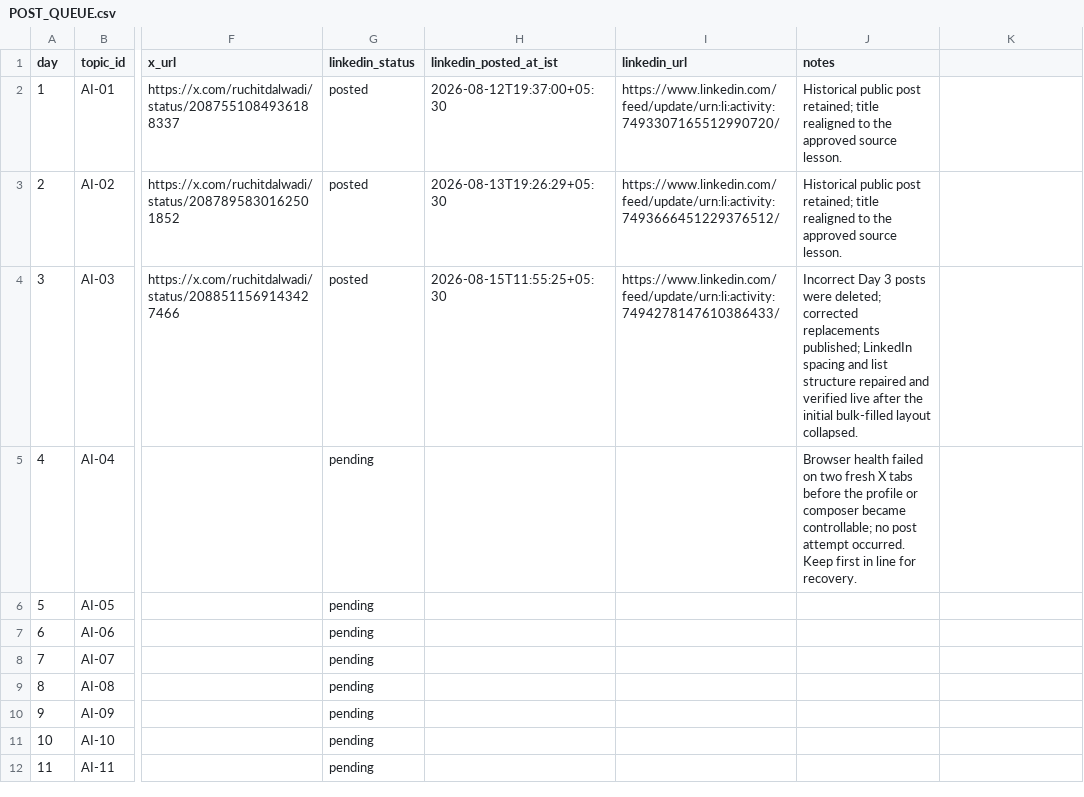
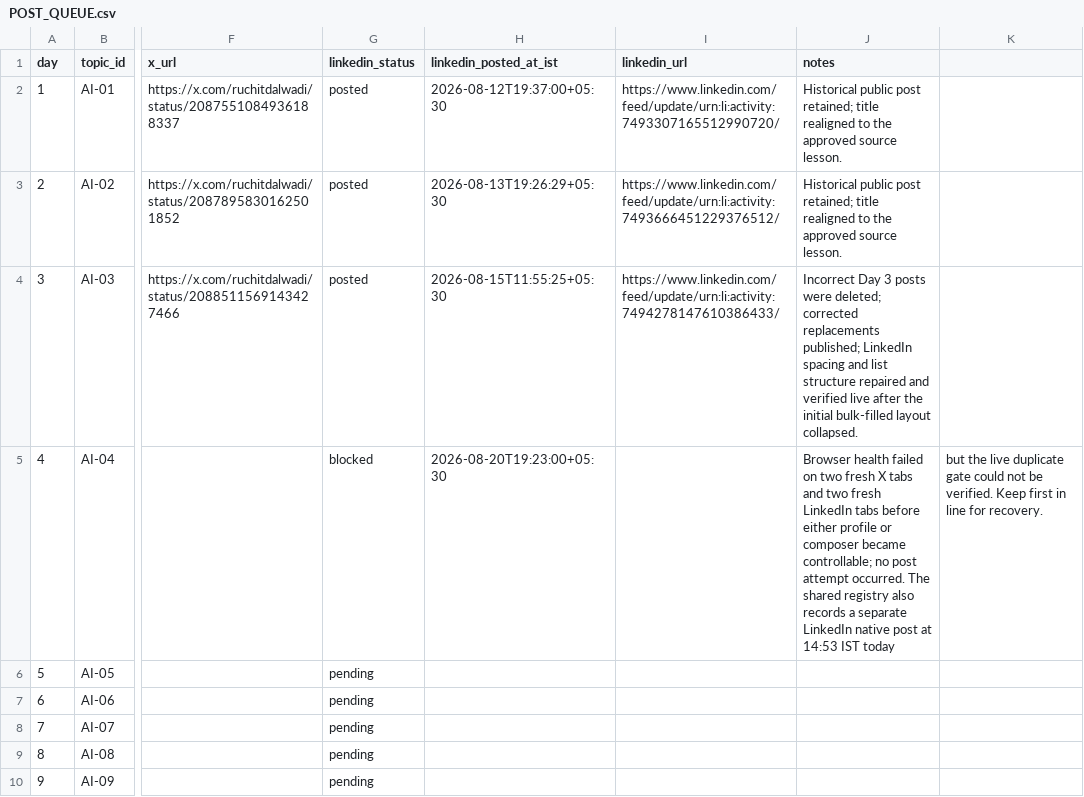
Before and after one commit to Ruchit1395/ruchitdalwadi-com, a CSV file: distribution/ai-native-team-work/POST_QUEUE.csv, drawn as a sheet; only a part is shown, gaps mark what is left out; the shorter side is filled out with more unchanged rows; the diff names each change by its address in the sheet, - before the commit and + after, or states it on an @@ line.

```diff
--- a/distribution/ai-native-team-work/POST_QUEUE.csv
+++ b/distribution/ai-native-team-work/POST_QUEUE.csv
-G5 (linkedin_status): pending
+G5 (linkedin_status): blocked
-H5 (linkedin_posted_at_ist): (empty)
+H5 (linkedin_posted_at_ist): 2026-08-20T19:23:00+05:30
-J5 (notes): …X tabs before the profile or composer became controllable; no post attempt occurred. Keep first in line for recovery.
+J5 (notes): …X tabs and two fresh LinkedIn tabs before either profile or composer became controllable; no post attempt occurred. The shared registry also records a separate LinkedIn native post at 14:53 IST today
-K5: (empty)
+K5: but the live duplicate gate could not be verified. Keep first in line for recovery.
```
Also changed, not shown: distribution/first-ten-customers-for-a-b2b-ai-startup/tracker.csv, 3 other files.
